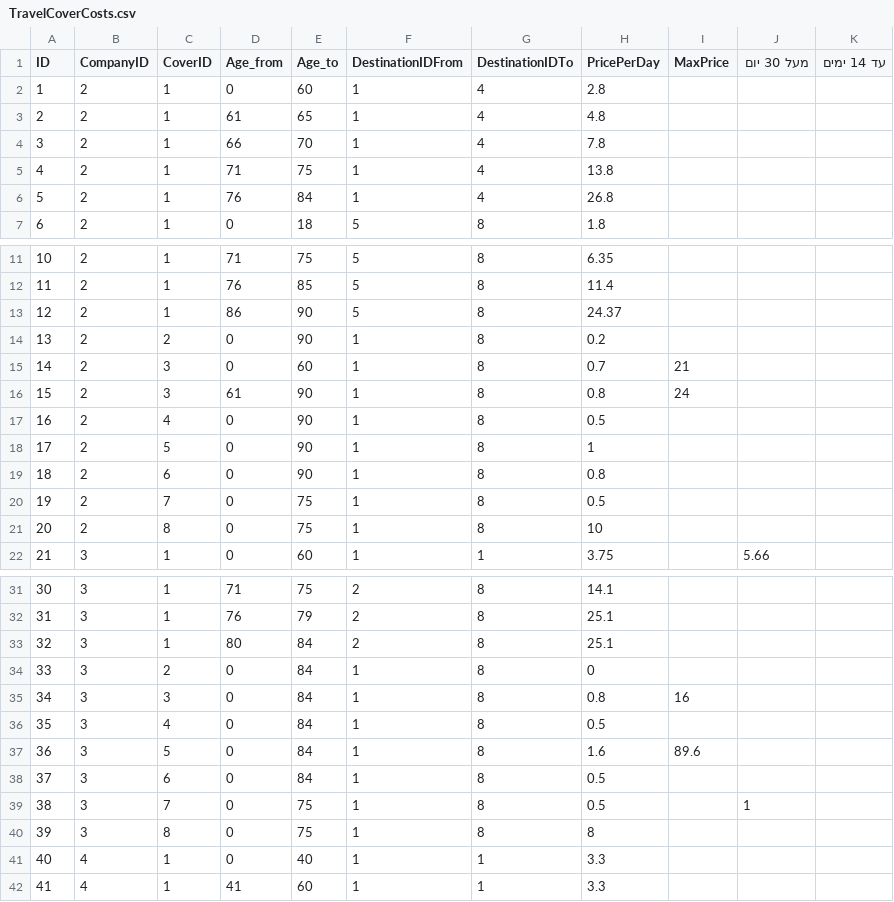
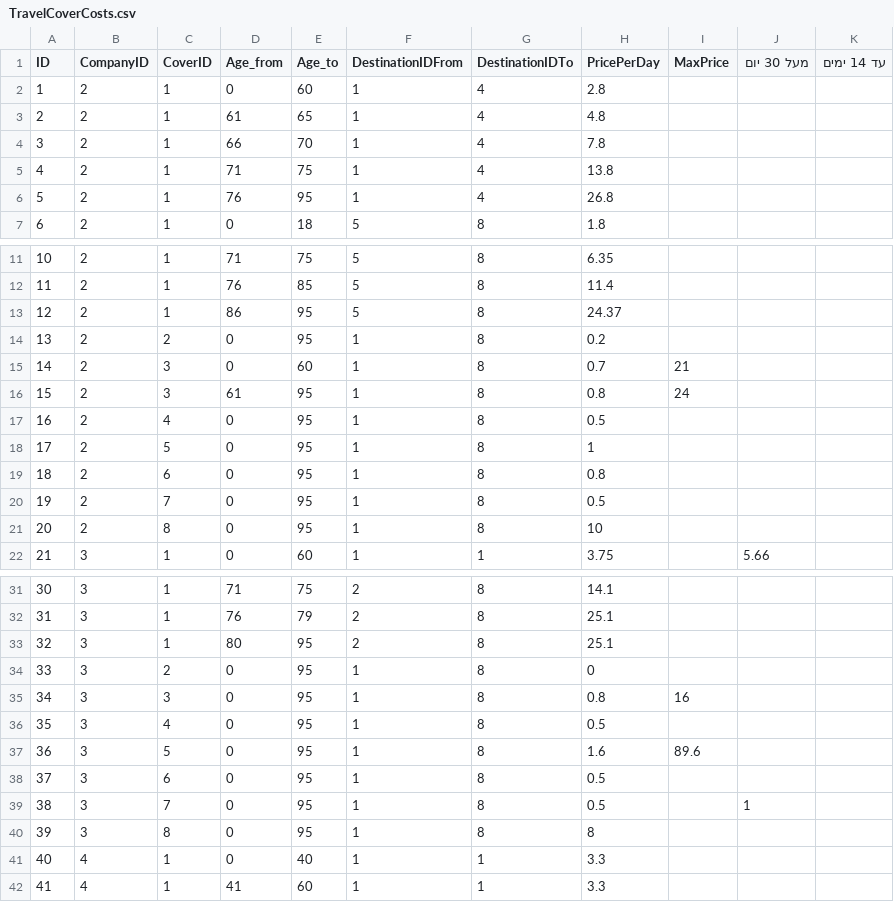
Before and after one commit to ben-ka/PriceComparisonCSharp, a CSV file: PriceComparison/Csv/TravelCoverCosts.csv, drawn as a sheet; only a part is shown, gaps mark what is left out; the diff covers the shown part only.

```diff
--- a/PriceComparison/Csv/TravelCoverCosts.csv
+++ b/PriceComparison/Csv/TravelCoverCosts.csv
@@ -6 +6 @@ ID,CompanyID,CoverID,Age_from,Age_to,DestinationIDFrom,DestinationIDTo,PricePerD
-5,2,1,76,84,1,4,26.8,,,,
+5,2,1,76,95,1,4,26.8,,,
@@ -13,2 +13,2 @@ ID,CompanyID,CoverID,Age_from,Age_to,DestinationIDFrom,DestinationIDTo,PricePerD
-12,2,1,86,90,5,8,24.37,,,,
-13,2,2,0,90,1,8,0.2,,,,
+12,2,1,86,95,5,8,24.37,,,
+13,2,2,0,95,1,8,0.2,,,
@@ -16,6 +16,6 @@ ID,CompanyID,CoverID,Age_from,Age_to,DestinationIDFrom,DestinationIDTo,PricePerD
-15,2,3,61,90,1,8,0.8,24,,,
-16,2,4,0,90,1,8,0.5,,,,
-17,2,5,0,90,1,8,1,,,,
-18,2,6,0,90,1,8,0.8,,,,
-19,2,7,0,75,1,8,0.5,,,,
-20,2,8,0,75,1,8,10,,,,
+15,2,3,61,95,1,8,0.8,24,,
+16,2,4,0,95,1,8,0.5,,,
+17,2,5,0,95,1,8,1,,,
+18,2,6,0,95,1,8,0.8,,,
+19,2,7,0,95,1,8,0.5,,,
+20,2,8,0,95,1,8,10,,,
@@ -33,8 +33,8 @@ ID,CompanyID,CoverID,Age_from,Age_to,DestinationIDFrom,DestinationIDTo,PricePerD
-32,3,1,80,84,2,8,25.1,,,,
-33,3,2,0,84,1,8,0,,,,
-34,3,3,0,84,1,8,0.8,16,,,
-35,3,4,0,84,1,8,0.5,,,,
-36,3,5,0,84,1,8,1.6,89.6,,,
-37,3,6,0,84,1,8,0.5,,,,
-38,3,7,0,75,1,8,0.5,,1,,
-39,3,8,0,75,1,8,8,,,,
+32,3,1,80,95,2,8,25.1,,,
+33,3,2,0,95,1,8,0,,,
+34,3,3,0,95,1,8,0.8,16,,
+35,3,4,0,95,1,8,0.5,,,
+36,3,5,0,95,1,8,1.6,89.6,,
+37,3,6,0,95,1,8,0.5,,,
+38,3,7,0,95,1,8,0.5,,1,
+39,3,8,0,95,1,8,8,,,
```
Also changed, not shown: 28 edited cells elsewhere in this file, 22 other files.
